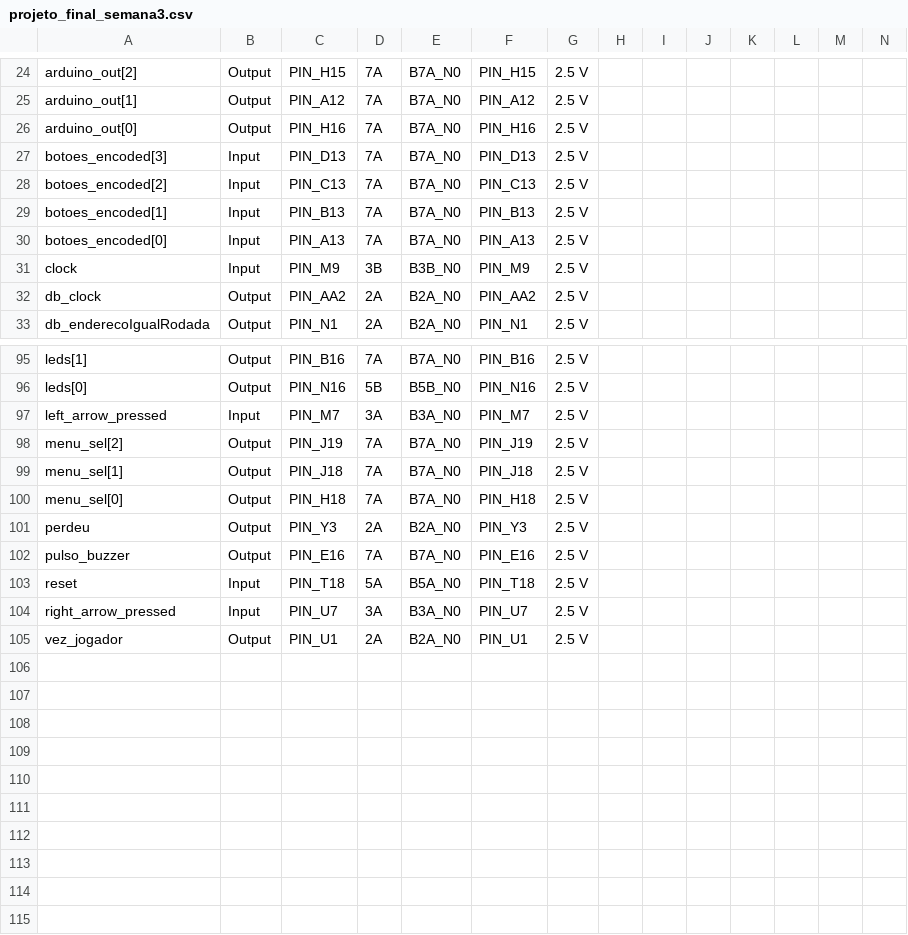
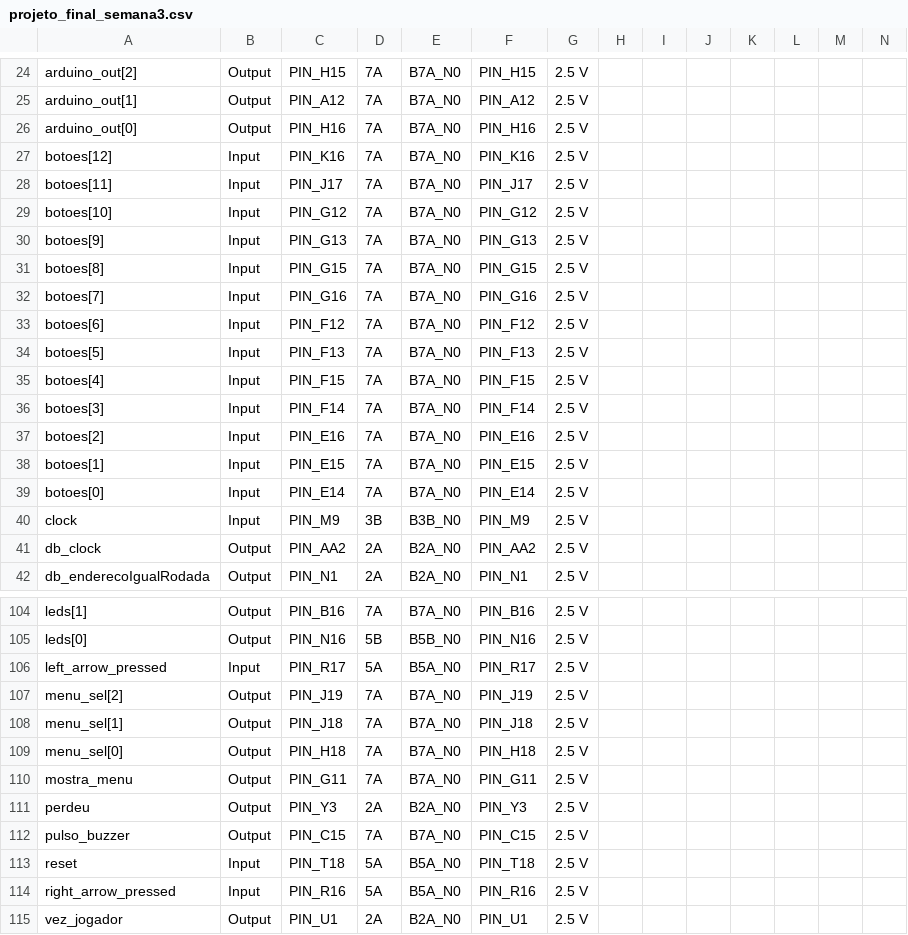
Before and after one commit to davifelix5/experiencias-labdig, a CSV file: projeto_final_semana3.csv, drawn as a sheet; only a part is shown, gaps mark what is left out; addresses are those after the commit; rows hold the shown columns only; the diff covers the shown part only; the diff names each change by its address in the sheet, - before the commit and + after, or states it on an @@ line.

Commit message:
:rocket: nova pinagem

```diff
--- a/projeto_final_semana3.csv
+++ b/projeto_final_semana3.csv
+row 27: botoes[12] | Input | PIN_K16 | 7A | B7A_N0 | PIN_K16 | 2.5 V
+row 28: botoes[11] | Input | PIN_J17 | 7A | B7A_N0 | PIN_J17 | 2.5 V
+row 29: botoes[10] | Input | PIN_G12 | 7A | B7A_N0 | PIN_G12 | 2.5 V
-A30: botoes_encoded[3]
+A30: botoes[9]
-C30: PIN_D13
+C30: PIN_G13
-F30: PIN_D13
+F30: PIN_G13
+row 31: botoes[8] | Input | PIN_G15 | 7A | B7A_N0 | PIN_G15 | 2.5 V
+row 32: botoes[7] | Input | PIN_G16 | 7A | B7A_N0 | PIN_G16 | 2.5 V
+row 33: botoes[6] | Input | PIN_F12 | 7A | B7A_N0 | PIN_F12 | 2.5 V
-A34: botoes_encoded[2]
+A34: botoes[5]
-C34: PIN_C13
+C34: PIN_F13
-F34: PIN_C13
+F34: PIN_F13
+row 35: botoes[4] | Input | PIN_F15 | 7A | B7A_N0 | PIN_F15 | 2.5 V
+row 36: botoes[3] | Input | PIN_F14 | 7A | B7A_N0 | PIN_F14 | 2.5 V
+row 37: botoes[2] | Input | PIN_E16 | 7A | B7A_N0 | PIN_E16 | 2.5 V
-A38: botoes_encoded[1]
+A38: botoes[1]
-C38: PIN_B13
+C38: PIN_E15
-F38: PIN_B13
+F38: PIN_E15
-A39: botoes_encoded[0]
+A39: botoes[0]
-C39: PIN_A13
+C39: PIN_E14
-F39: PIN_A13
+F39: PIN_E14
-C106: PIN_M7
+C106: PIN_R17
-D106: 3A
+D106: 5A
-E106: B3A_N0
+E106: B5A_N0
-F106: PIN_M7
+F106: PIN_R17
+row 110: mostra_menu | Output | PIN_G11 | 7A | B7A_N0 | PIN_G11 | 2.5 V
-C112: PIN_E16
+C112: PIN_C15
-F112: PIN_E16
+F112: PIN_C15
-C114: PIN_U7
+C114: PIN_R16
-D114: 3A
+D114: 5A
-E114: B3A_N0
+E114: B5A_N0
-F114: PIN_U7
+F114: PIN_R16
```
Also changed, not shown: 6 edited cells elsewhere in this file.
